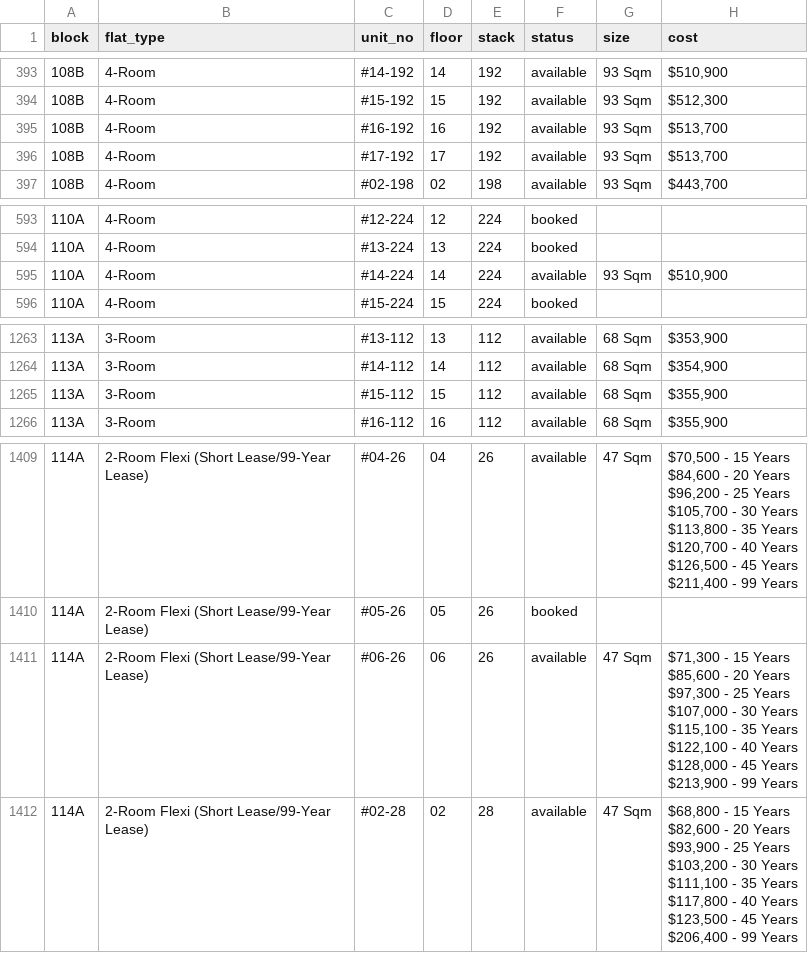
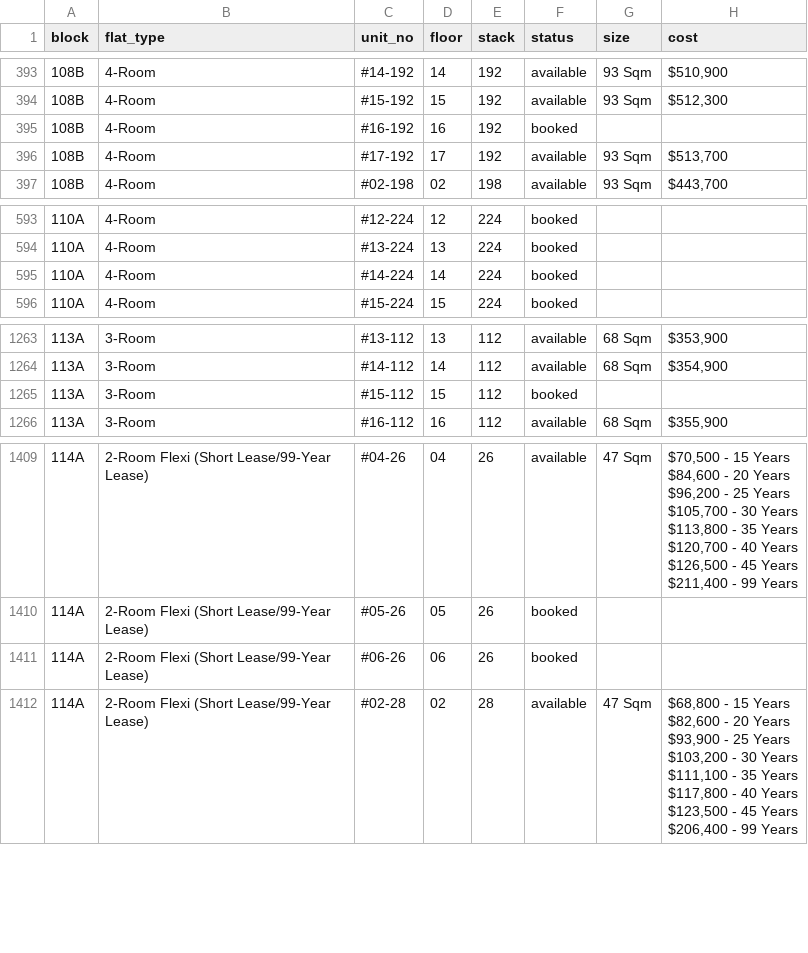
Before and after one commit to davidchua/hdb_scraper, a CSV file: data/bidadari_2.csv, drawn as a sheet; only a part is shown, gaps mark what is left out; ↵ is a line break in a cell; the diff names each change by its address in the sheet, - before the commit and + after, or states it on an @@ line.

Commit message:
Updated bidadari feb data on Wed Jul 20 16:30:21 SGT 2016

```diff
--- a/data/bidadari_2.csv
+++ b/data/bidadari_2.csv
-F395 (status): available
+F395 (status): booked
-G395 (size): 93 Sqm
+G395 (size): (empty)
-H395 (cost): $513,700
+H395 (cost): (empty)
-F595 (status): available
+F595 (status): booked
-G595 (size): 93 Sqm
+G595 (size): (empty)
-H595 (cost): $510,900
+H595 (cost): (empty)
-F1265 (status): available
+F1265 (status): booked
-G1265 (size): 68 Sqm
+G1265 (size): (empty)
-H1265 (cost): $355,900
+H1265 (cost): (empty)
-F1411 (status): available
+F1411 (status): booked
-G1411 (size): 47 Sqm
+G1411 (size): (empty)
-H1411 (cost): $71,300 - 15 Years ↵ $85,600 - 20 Years ↵ $97,300 - 25 Years ↵ $107,000 - 30 Years ↵ $115,100 - 35 Years ↵ $122,100 - 40 Years ↵ $128,000 - 45 Years ↵ $213,900 - 99 Years
+H1411 (cost): (empty)
```
Also changed, not shown: 2 other files.
